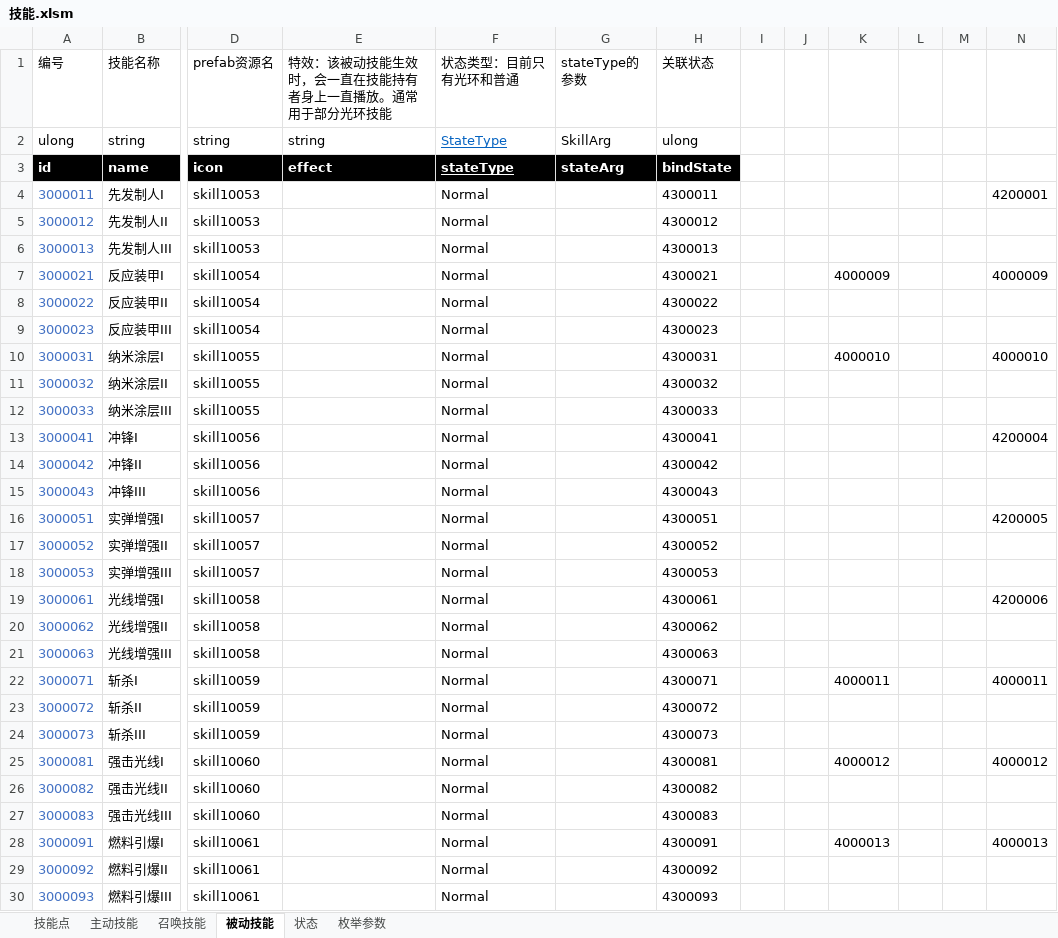
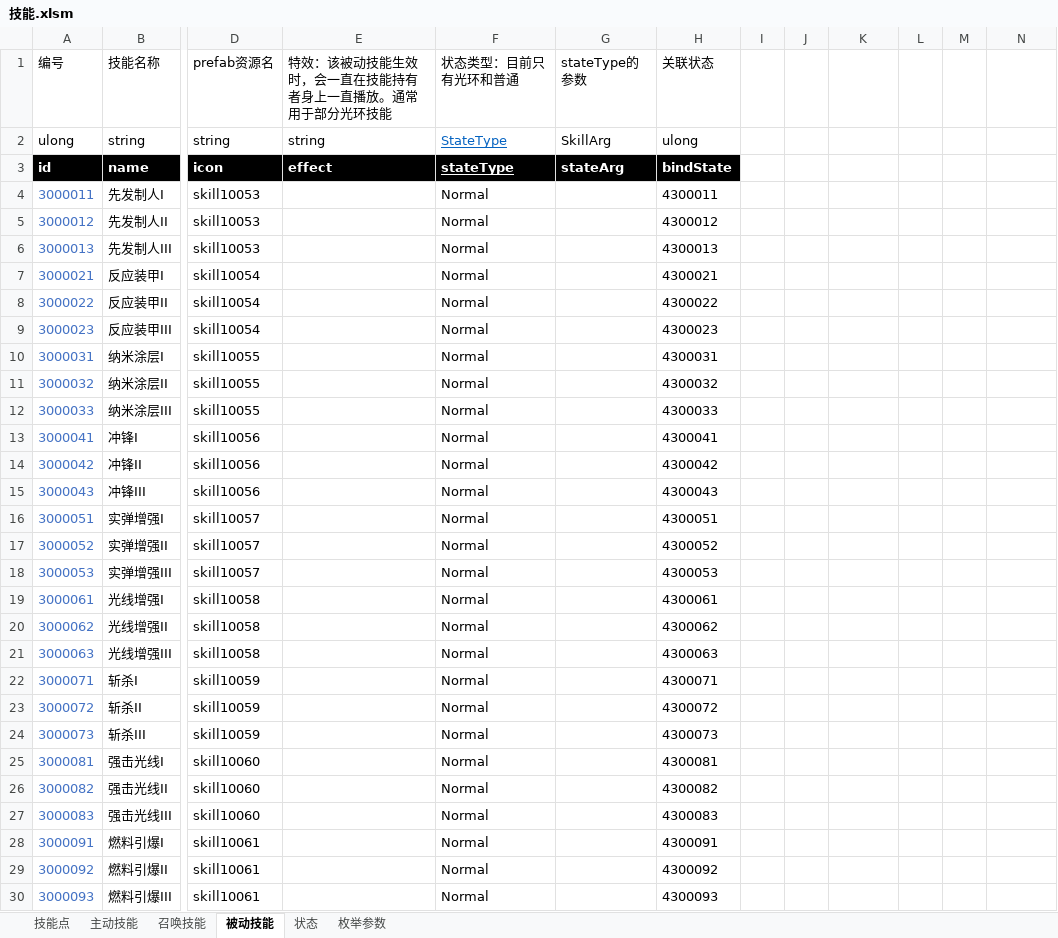
Before and after one commit to Canvastudio/Prometheus, an Excel workbook: Design/原始配置表/技能.xlsm, sheet 被动技能, drawn as a sheet; only a part is shown, gaps mark what is left out; values as stored, in another font and other column widths than the file's, no borders; conditional formats and table styles not drawn; the diff covers the shown part only; the diff names each change by its address in the sheet, - before the commit and + after, or states it on an @@ line.

```diff
--- a/Design/原始配置表/技能.xlsm (sheet 被动技能)
+++ b/Design/原始配置表/技能.xlsm (sheet 被动技能)
-N4: 4200001
+N4: (empty)
-K7: 4000009
+K7: (empty)
-N7: 4000009
+N7: (empty)
-K10: 4000010
+K10: (empty)
-N10: 4000010
+N10: (empty)
-N13: 4200004
+N13: (empty)
-N16: 4200005
+N16: (empty)
-N19: 4200006
+N19: (empty)
-K22: 4000011
+K22: (empty)
-N22: 4000011
+N22: (empty)
-K25: 4000012
+K25: (empty)
-N25: 4000012
+N25: (empty)
-K28: 4000013
+K28: (empty)
-N28: 4000013
+N28: (empty)
```
Also changed, not shown: 104 edited cells elsewhere in this sheet, sheet 主动技能, Design/原始配置表/Global.xlsx, Design/原始配置表/怪物配置.xlsm, 2 other files.
